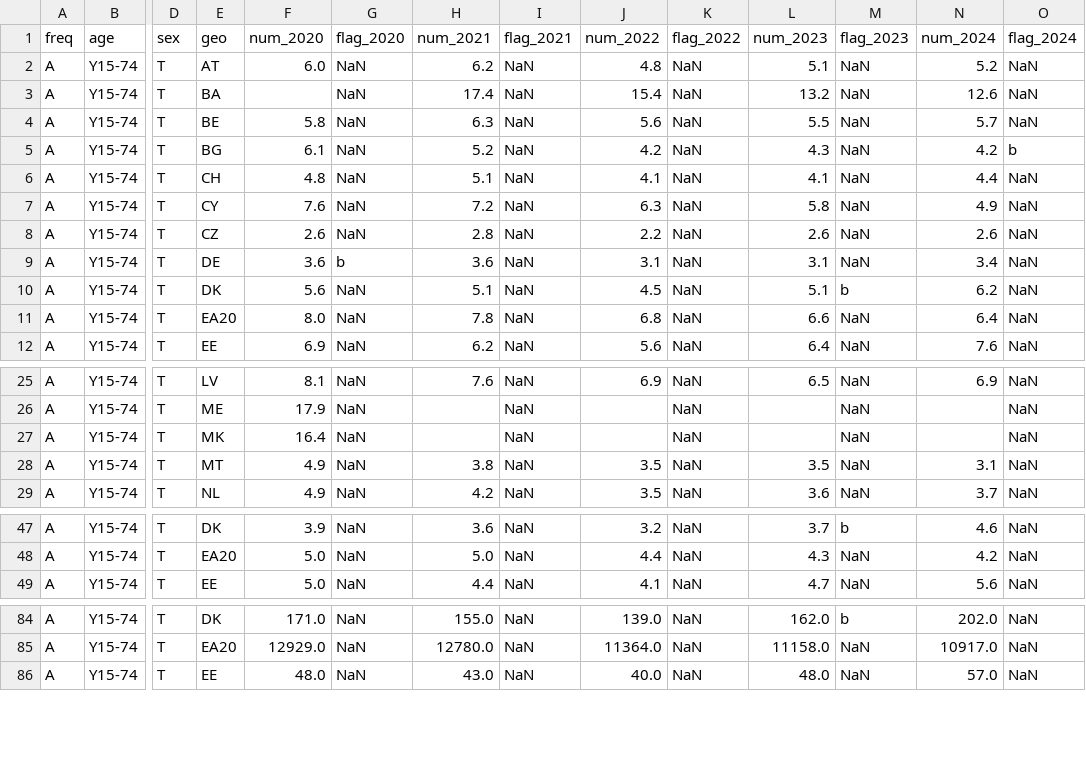
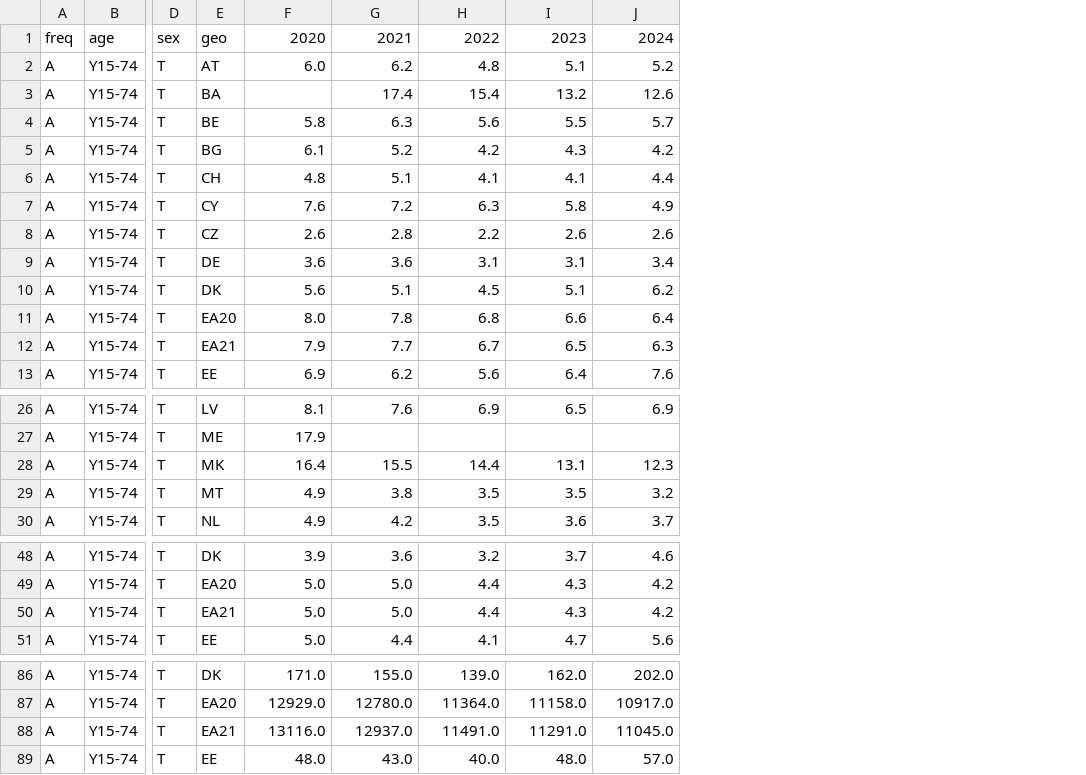
Before and after one commit to Martyniuk-y/Master_thesis, a CSV file: processed data/unempl_r.csv, drawn as a sheet; only a part is shown, gaps mark what is left out; removed rows and columns are numbered as before the commit, all else as after; rows hold the shown columns only; the diff covers the shown part only; the diff names each change by its address in the sheet, - before the commit and + after, or states it on an @@ line.

Commit message:
Adjusted the data sources (to be continued)

```diff
--- a/processed data/unempl_r.csv
+++ b/processed data/unempl_r.csv
-column G, rows 1-12: flag_2020 | NaN | NaN | NaN | NaN | NaN | NaN | NaN | b | NaN | NaN | NaN; rows 25-29: all NaN; rows 47-49: all NaN; rows 84-86: all NaN
-column I, rows 1-12: flag_2021 | NaN | NaN | NaN | NaN | NaN | NaN | NaN | NaN | NaN | NaN | NaN; rows 25-29: all NaN; rows 47-49: all NaN; rows 84-86: all NaN
-column K, rows 1-12: flag_2022 | NaN | NaN | NaN | NaN | NaN | NaN | NaN | NaN | NaN | NaN | NaN; rows 25-29: all NaN; rows 47-49: all NaN; rows 84-86: all NaN
-column M, rows 1-12: flag_2023 | NaN | NaN | NaN | NaN | NaN | NaN | NaN | NaN | b | NaN | NaN; rows 25-29: all NaN; rows 47-49: b | NaN | NaN; rows 84-86: b | NaN | NaN
-column O, rows 1-12: flag_2024 | NaN | NaN | NaN | b | NaN | NaN | NaN | NaN | NaN | NaN | NaN; rows 25-29: all NaN; rows 47-49: all NaN; rows 84-86: all NaN
-F1: num_2020
+F1: 2020
-G1: num_2021
+G1: 2021
-H1: num_2022
+H1: 2022
-I1: num_2023
+I1: 2023
-J1: num_2024
+J1: 2024
+row 12: A | Y15-74 | T | EA21 | 7.9 | 7.7 | 6.7 | 6.5 | 6.3
-G28: (empty)
+G28: 15.5
-H28: (empty)
+H28: 14.4
-I28: (empty)
+I28: 13.1
-J28: (empty)
+J28: 12.3
-J29: 3.1
+J29: 3.2
+row 50: A | Y15-74 | T | EA21 | 5.0 | 5.0 | 4.4 | 4.3 | 4.2
+row 88: A | Y15-74 | T | EA21 | 13116.0 | 12937.0 | 11491.0 | 11291.0 | 11045.0
```
Also changed, not shown: 10 edited cells elsewhere in this file, processed data/infl_r.csv, 3 other files.
